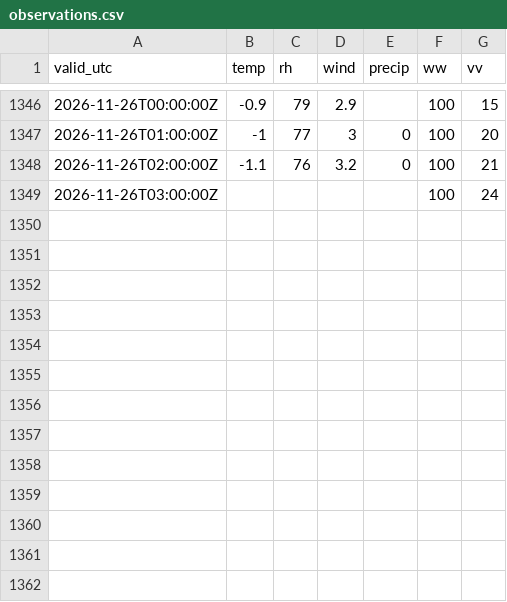
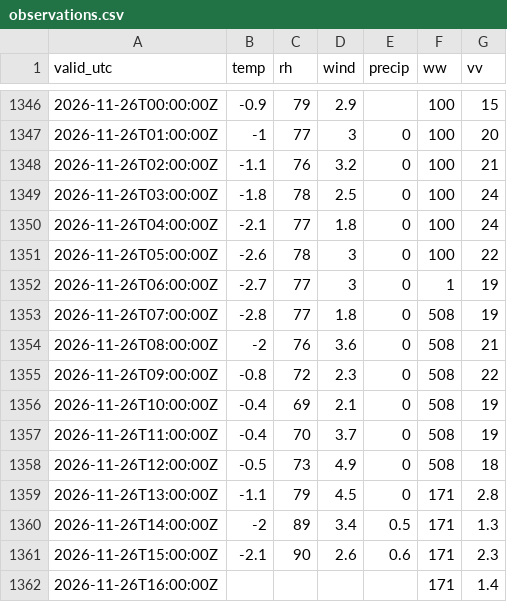
Before and after one commit to PetrBezousek/pocasi-srovnavac, a CSV file: data/observations.csv, drawn as a sheet; only a part is shown, gaps mark what is left out.

```diff
--- a/data/observations.csv
+++ b/data/observations.csv
@@ -1348,2 +1348,15 @@ valid_utc,temp,rh,wind,precip,ww,vv
 2026-11-26T02:00:00Z,-1.1,76,3.2,0,100,21
-2026-11-26T03:00:00Z,,,,,100,24
+2026-11-26T03:00:00Z,-1.8,78,2.5,0,100,24
+2026-11-26T04:00:00Z,-2.1,77,1.8,0,100,24
+2026-11-26T05:00:00Z,-2.6,78,3,0,100,22
+2026-11-26T06:00:00Z,-2.7,77,3,0,1,19
+2026-11-26T07:00:00Z,-2.8,77,1.8,0,508,19
+2026-11-26T08:00:00Z,-2,76,3.6,0,508,21
+2026-11-26T09:00:00Z,-0.8,72,2.3,0,508,22
+2026-11-26T10:00:00Z,-0.4,69,2.1,0,508,19
+2026-11-26T11:00:00Z,-0.4,70,3.7,0,508,19
+2026-11-26T12:00:00Z,-0.5,73,4.9,0,508,18
+2026-11-26T13:00:00Z,-1.1,79,4.5,0,171,2.8
+2026-11-26T14:00:00Z,-2,89,3.4,0.5,171,1.3
+2026-11-26T15:00:00Z,-2.1,90,2.6,0.6,171,2.3
+2026-11-26T16:00:00Z,,,,,171,1.4
```
Also changed, not shown: data/runs.csv, 2 other files.
